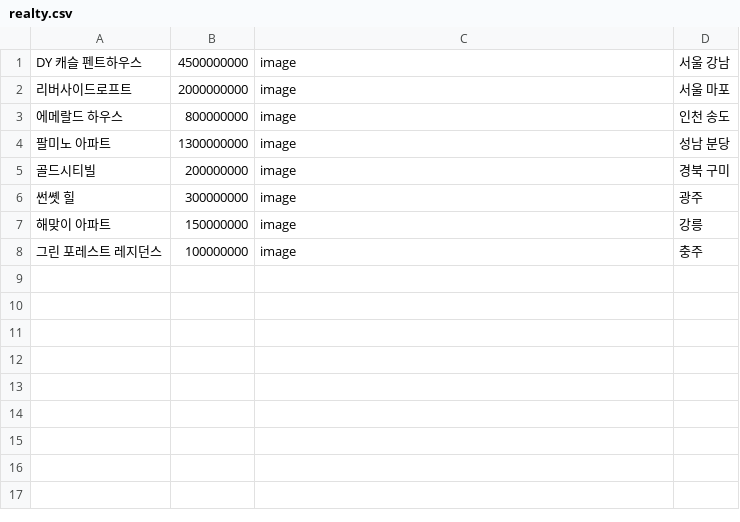
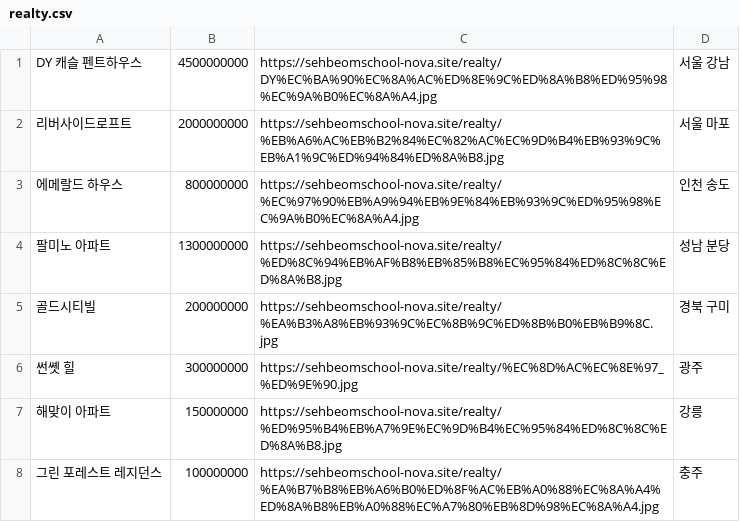
Before and after one commit to NOVA-App/NOVA, a CSV file: backend/src/main/resources/data/realty.csv, drawn as a sheet.

Commit message:
:heavy_plus_sign: Feat(realty/img):부동산 이미지 url csv 파일에 추가

```diff
--- a/backend/src/main/resources/data/realty.csv
+++ b/backend/src/main/resources/data/realty.csv
@@ -1,8 +1,8 @@
-DY 캐슬 펜트하우스,4500000000,image,서울 강남
-리버사이드로프트,2000000000,image,서울 마포
-에메랄드 하우스,800000000,image,인천 송도
-팔미노 아파트,1300000000,image,성남 분당
-골드시티빌,200000000,image,경북 구미
-썬쏏 힐,300000000,image,광주
-해맞이 아파트,150000000,image,강릉
-그린 포레스트 레지던스,100000000,image,충주
+DY 캐슬 펜트하우스,4500000000,https://sehbeomschool-nova.site/realty/DY%EC%BA%90%EC%8A%AC%ED%8E%9C%ED%8A%B8%ED%95%98%EC%9A%B0%EC%8A%A4.jpg,서울 강남
+리버사이드로프트,2000000000,https://sehbeomschool-nova.site/realty/%EB%A6%AC%EB%B2%84%EC%82%AC%EC%9D%B4%EB%93%9C%EB%A1%9C%ED%94%84%ED%8A%B8.jpg,서울 마포
+에메랄드 하우스,800000000,https://sehbeomschool-nova.site/realty/%EC%97%90%EB%A9%94%EB%9E%84%EB%93%9C%ED%95%98%EC%9A%B0%EC%8A%A4.jpg,인천 송도
+팔미노 아파트,1300000000,https://sehbeomschool-nova.site/realty/%ED%8C%94%EB%AF%B8%EB%85%B8%EC%95%84%ED%8C%8C%ED%8A%B8.jpg,성남 분당
+골드시티빌,200000000,https://sehbeomschool-nova.site/realty/%EA%B3%A8%EB%93%9C%EC%8B%9C%ED%8B%B0%EB%B9%8C.jpg,경북 구미
+썬쏏 힐,300000000,https://sehbeomschool-nova.site/realty/%EC%8D%AC%EC%8E%97_%ED%9E%90.jpg,광주
+해맞이 아파트,150000000,https://sehbeomschool-nova.site/realty/%ED%95%B4%EB%A7%9E%EC%9D%B4%EC%95%84%ED%8C%8C%ED%8A%B8.jpg,강릉
+그린 포레스트 레지던스,100000000,https://sehbeomschool-nova.site/realty/%EA%B7%B8%EB%A6%B0%ED%8F%AC%EB%A0%88%EC%8A%A4%ED%8A%B8%EB%A0%88%EC%A7%80%EB%8D%98%EC%8A%A4.jpg,충주
```
